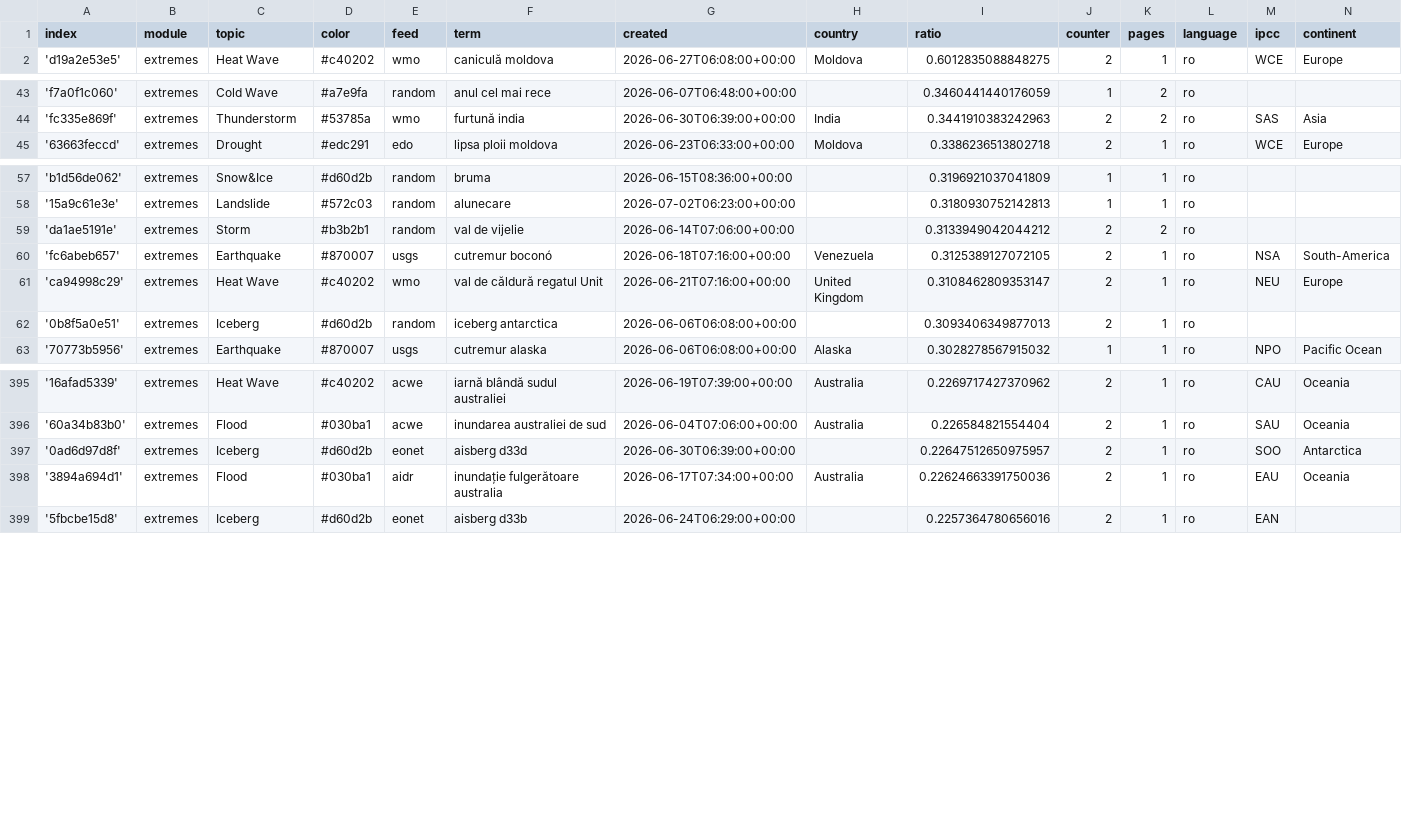
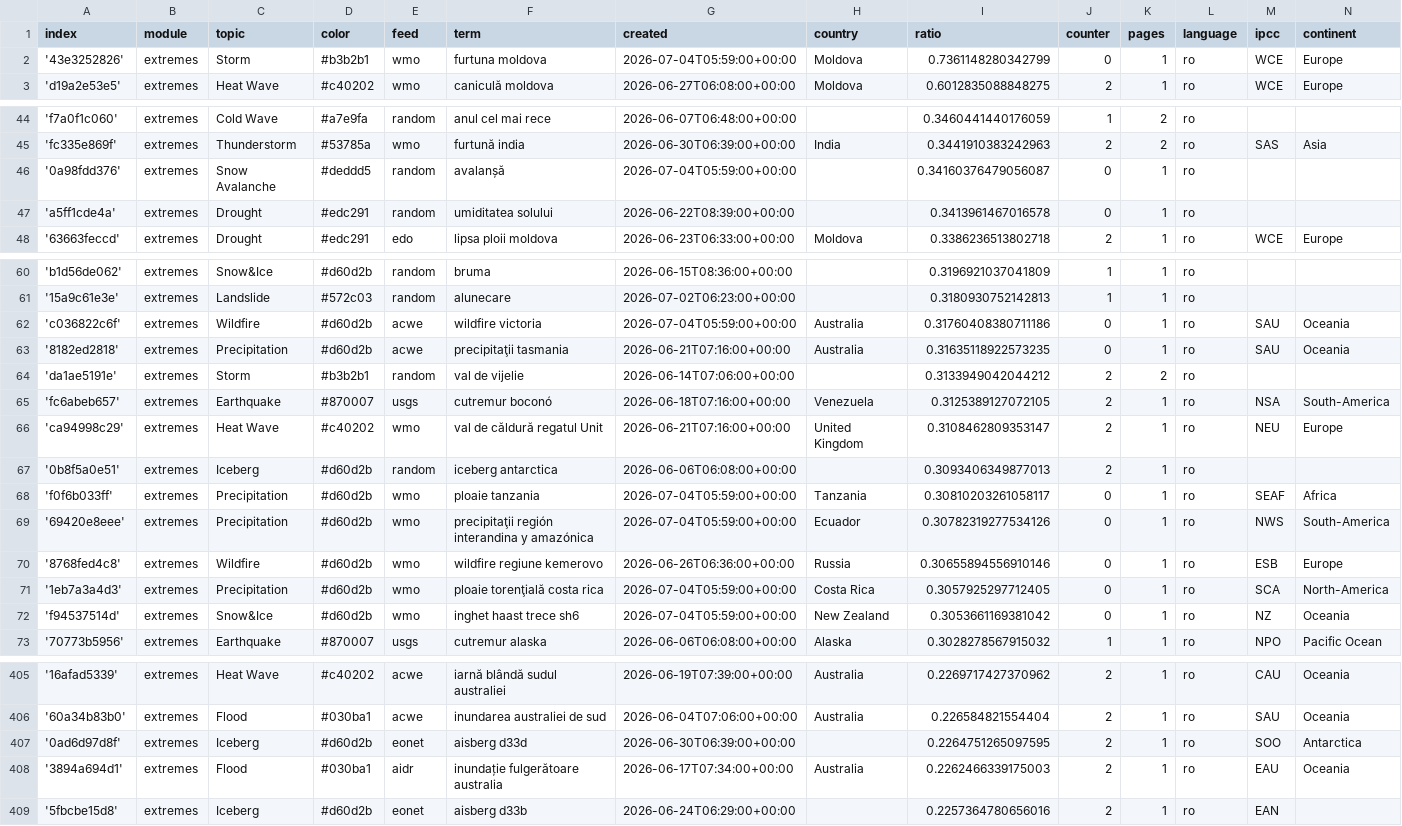
Before and after one commit to TinoH91news/romanianExtremes, a CSV file: terms.csv, drawn as a sheet; only a part is shown, gaps mark what is left out; the diff covers the shown part only.

Commit message:
Commit from GitHub Actions (import:0.0)

```diff
--- a/terms.csv
+++ b/terms.csv
@@ -1,2 +1,3 @@
 index,module,topic,color,feed,term,created,country,ratio,counter,pages,language,ipcc,continent
+'43e3252826',extremes,Storm,#b3b2b1,wmo,furtuna moldova,2026-07-04T05:59:00+00:00,Moldova,0.7361148280342799,0,1,ro,WCE,Europe
 'd19a2e53e5',extremes,Heat Wave,#c40202,wmo,caniculă moldova,2026-06-27T06:08:00+00:00,Moldova,0.6012835088848275,2,1,ro,WCE,Europe
@@ -44,2 +45,4 @@ index,module,topic,color,feed,term,created,country,ratio,counter,pages,language,
 'fc335e869f',extremes,Thunderstorm,#53785a,wmo,furtună india,2026-06-30T06:39:00+00:00,India,0.3441910383242963,2,2,ro,SAS,Asia
+'0a98fdd376',extremes,Snow Avalanche,#deddd5,random,avalanșă,2026-07-04T05:59:00+00:00,,0.34160376479056087,0,1,ro,,
+'a5ff1cde4a',extremes,Drought,#edc291,random,umiditatea solului,2026-06-22T08:39:00+00:00,,0.3413961467016578,0,1,ro,,
 '63663feccd',extremes,Drought,#edc291,edo,lipsa ploii moldova,2026-06-23T06:33:00+00:00,Moldova,0.3386236513802718,2,1,ro,WCE,Europe
@@ -58,2 +61,4 @@ index,module,topic,color,feed,term,created,country,ratio,counter,pages,language,
 '15a9c61e3e',extremes,Landslide,#572c03,random,alunecare,2026-07-02T06:23:00+00:00,,0.3180930752142813,1,1,ro,,
+'c036822c6f',extremes,Wildfire,#d60d2b,acwe,wildfire victoria,2026-07-04T05:59:00+00:00,Australia,0.31760408380711186,0,1,ro,SAU,Oceania
+'8182ed2818',extremes,Precipitation,#d60d2b,acwe,precipitaţii tasmania,2026-06-21T07:16:00+00:00,Australia,0.31635118922573235,0,1,ro,SAU,Oceania
 'da1ae5191e',extremes,Storm,#b3b2b1,random,val de vijelie,2026-06-14T07:06:00+00:00,,0.3133949042044212,2,2,ro,,
@@ -62,2 +67,7 @@ index,module,topic,color,feed,term,created,country,ratio,counter,pages,language,
 '0b8f5a0e51',extremes,Iceberg,#d60d2b,random,iceberg antarctica,2026-06-06T06:08:00+00:00,,0.3093406349877013,2,1,ro,,
+'f0f6b033ff',extremes,Precipitation,#d60d2b,wmo,ploaie tanzania,2026-07-04T05:59:00+00:00,Tanzania,0.30810203261058117,0,1,ro,SEAF,Africa
+'69420e8eee',extremes,Precipitation,#d60d2b,wmo,precipitaţii región interandina y amazónica,2026-07-04T05:59:00+00:00,Ecuador,0.30782319277534126,0,1,ro,NWS,South-America
+'8768fed4c8',extremes,Wildfire,#d60d2b,wmo,wildfire regiune kemerovo,2026-06-26T06:36:00+00:00,Russia,0.30655894556910146,0,1,ro,ESB,Europe
+'1eb7a3a4d3',extremes,Precipitation,#d60d2b,wmo,ploaie torenţială costa rica,2026-07-04T05:59:00+00:00,Costa Rica,0.3057925297712405,0,1,ro,SCA,North-America
+'f94537514d',extremes,Snow&Ice,#d60d2b,wmo,inghet haast trece sh6,2026-07-04T05:59:00+00:00,New Zealand,0.3053661169381042,0,1,ro,NZ,Oceania
 '70773b5956',extremes,Earthquake,#870007,usgs,cutremur alaska,2026-06-06T06:08:00+00:00,Alaska,0.3028278567915032,1,1,ro,NPO,Pacific Ocean
@@ -396,4 +406,4 @@ index,module,topic,color,feed,term,created,country,ratio,counter,pages,language,
 '60a34b83b0',extremes,Flood,#030ba1,acwe,inundarea australiei de sud,2026-06-04T07:06:00+00:00,Australia,0.226584821554404,2,1,ro,SAU,Oceania
-'0ad6d97d8f',extremes,Iceberg,#d60d2b,eonet,aisberg d33d,2026-06-30T06:39:00+00:00,,0.22647512650975957,2,1,ro,SOO,Antarctica
-'3894a694d1',extremes,Flood,#030ba1,aidr,inundație fulgerătoare australia,2026-06-17T07:34:00+00:00,Australia,0.22624663391750036,2,1,ro,EAU,Oceania
+'0ad6d97d8f',extremes,Iceberg,#d60d2b,eonet,aisberg d33d,2026-06-30T06:39:00+00:00,,0.2264751265097595,2,1,ro,SOO,Antarctica
+'3894a694d1',extremes,Flood,#030ba1,aidr,inundație fulgerătoare australia,2026-06-17T07:34:00+00:00,Australia,0.2262466339175003,2,1,ro,EAU,Oceania
 '5fbcbe15d8',extremes,Iceberg,#d60d2b,eonet,aisberg d33b,2026-06-24T06:29:00+00:00,,0.2257364780656016,2,1,ro,EAN,
```
Also changed, not shown: 6 edited cells elsewhere in this file.
